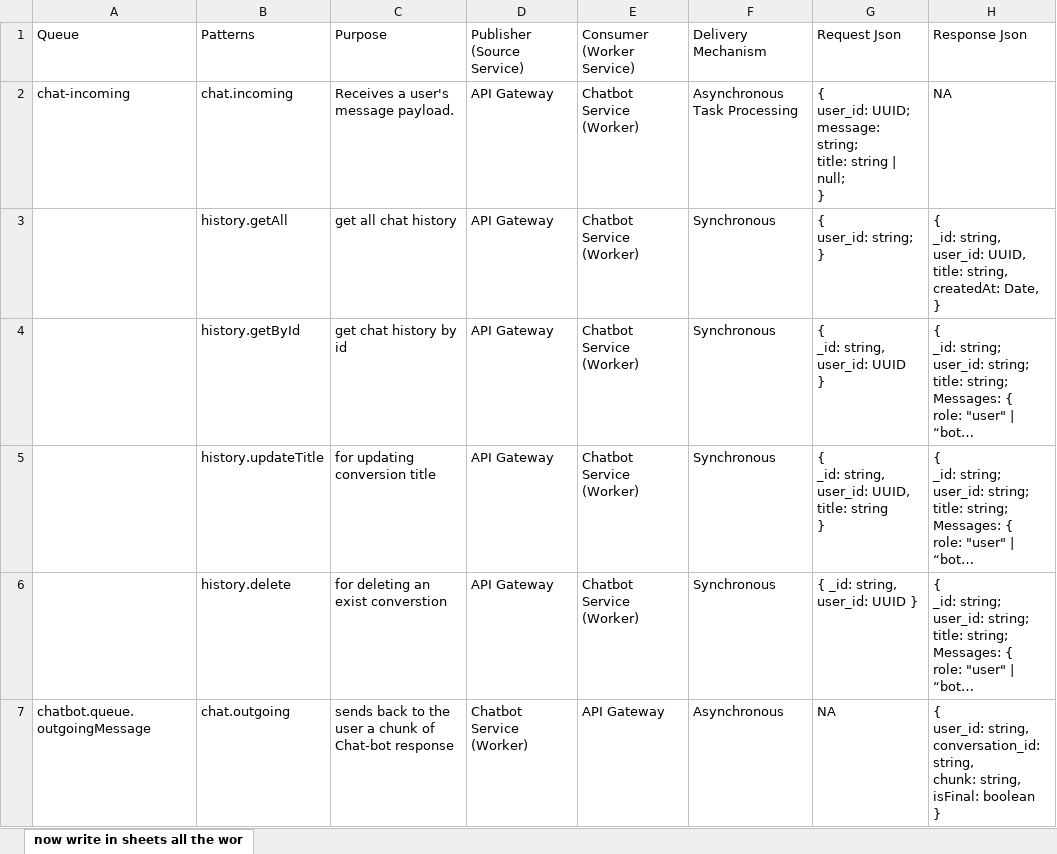
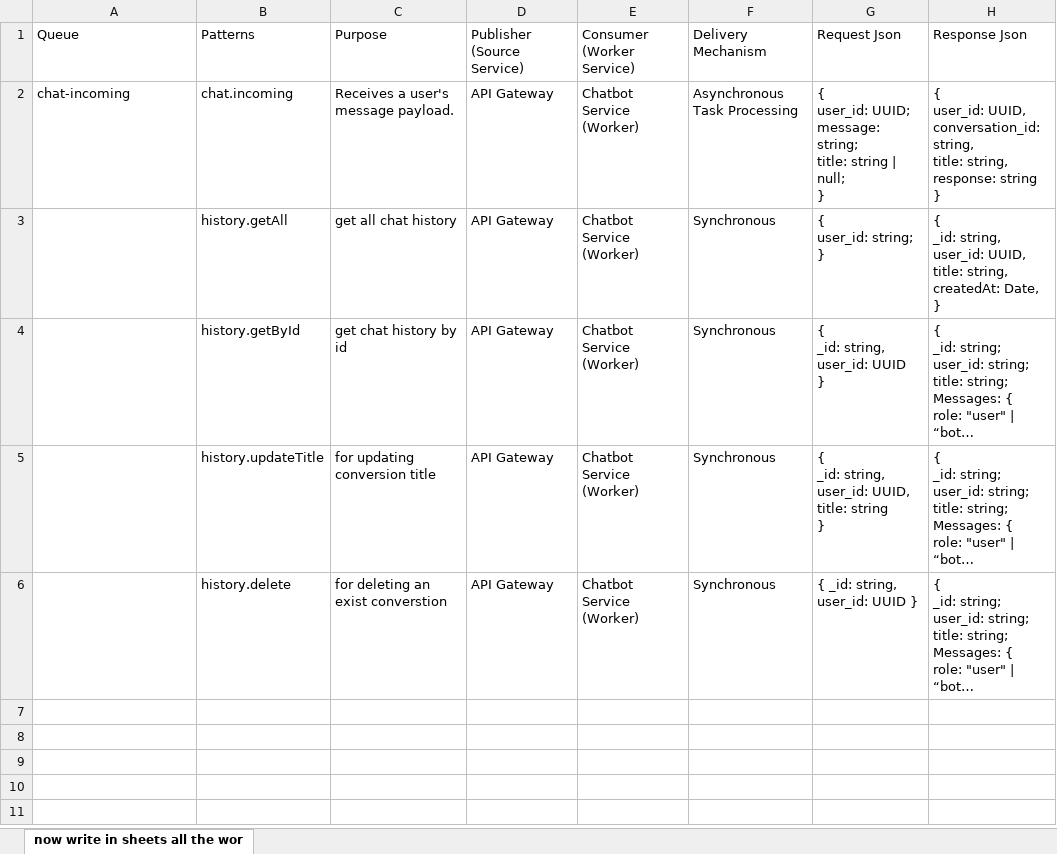
Before and after one commit to andrew-emil/AI-trainer, an Excel workbook: docs/RabbitMQ queues.xlsx, sheet now write in sheets all the wor, drawn as a sheet; long unchanged cells end in …; values as stored, in another font and other column widths than the file's, no borders; ↵ is a line break in a cell; the diff names each change by its address in the sheet, - before the commit and + after, or states it on an @@ line.

```diff
--- a/docs/RabbitMQ queues.xlsx (sheet now write in sheets all the wor)
+++ b/docs/RabbitMQ queues.xlsx (sheet now write in sheets all the wor)
-H2 (Response Json): NA
+H2 (Response Json): { ↵ user_id: UUID, ↵ conversation_id: string, ↵ title: string, ↵ response: string ↵ }
-row 7: chatbot.queue.outgoingMessage | chat.outgoing | sends back to the user a chunk of Chat-bot response | Chatbot Service (Worker) | API Gateway | Asynchronous | NA | { ↵ user_id: string, ↵ conversation_id: string, ↵ chunk: string, ↵ isFinal: boolean ↵ }
```
Also changed, not shown: 12 other files.
